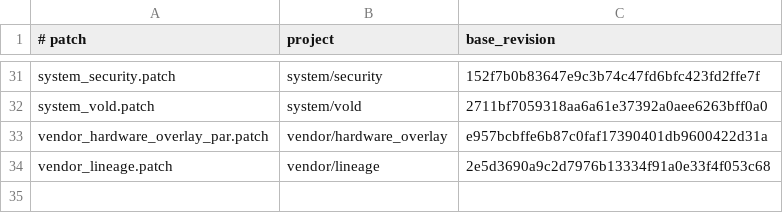
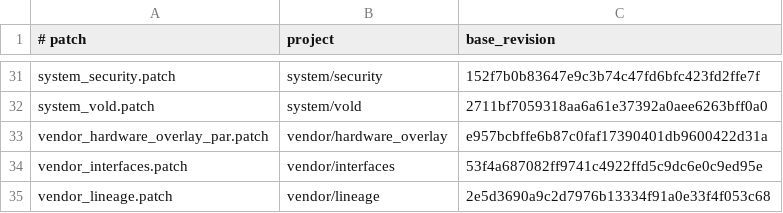
Before and after one commit to yukino1111/android_gsi_alphadroid_par, a TSV file: patches/series.tsv, drawn as a sheet; only a part is shown, gaps mark what is left out.

Commit message:
feat(par): add source-built Huawei UniPerf bridge
Add an independently authored IUniPerf HIDL interface and a device-gated, rate-limited framework event bridge for PAR. Keep delivery disabled until the scheduler module verifies its systemless policy, and remove the obsolete TurboAdapter proprietary extraction path.

```diff
--- a/patches/series.tsv
+++ b/patches/series.tsv
@@ -33,2 +33,3 @@ system_vold.patch	system/vold	2711bf7059318aa6a61e37392a0aee6263bff0a0
 vendor_hardware_overlay_par.patch	vendor/hardware_overlay	e957bcbffe6b87c0faf17390401db9600422d31a
+vendor_interfaces.patch	vendor/interfaces	53f4a687082ff9741c4922ffd5c9dc6e0c9ed95e
 vendor_lineage.patch	vendor/lineage	2e5d3690a9c2d7976b13334f91a0e33f4f053c68
```
Also changed, not shown: 8 other files.
